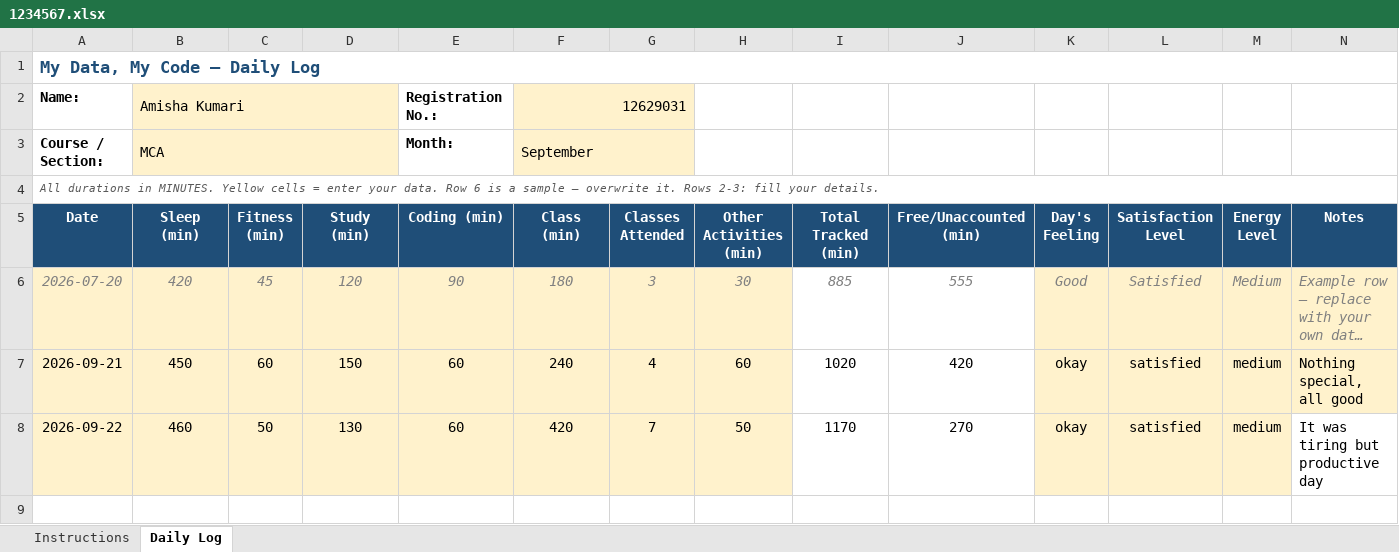
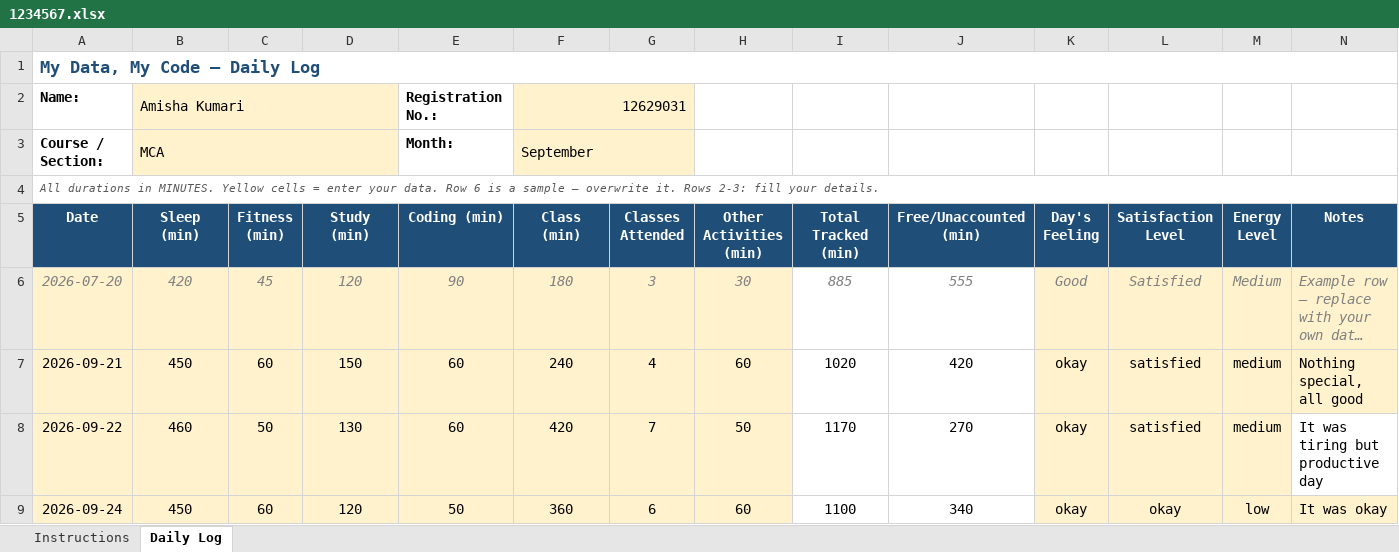
Before and after one commit to amisha-negi-dev/CAP776, an Excel workbook: 1234567.xlsx, sheet Daily Log, drawn as a sheet; long unchanged cells end in …; values as stored, in another font and other column widths than the file's, no borders; conditional formats not drawn; the diff names each change by its address in the sheet, - before the commit and + after, or states it on an @@ line.

Commit message:
Update daily activity

```diff
--- a/1234567.xlsx (sheet Daily Log)
+++ b/1234567.xlsx (sheet Daily Log)
+row 9: 2026-09-24 | 450 | 60 | 120 | 50 | 360 | 6 | 60 | 1100 | 340 | okay | okay | low | It was okay
```
